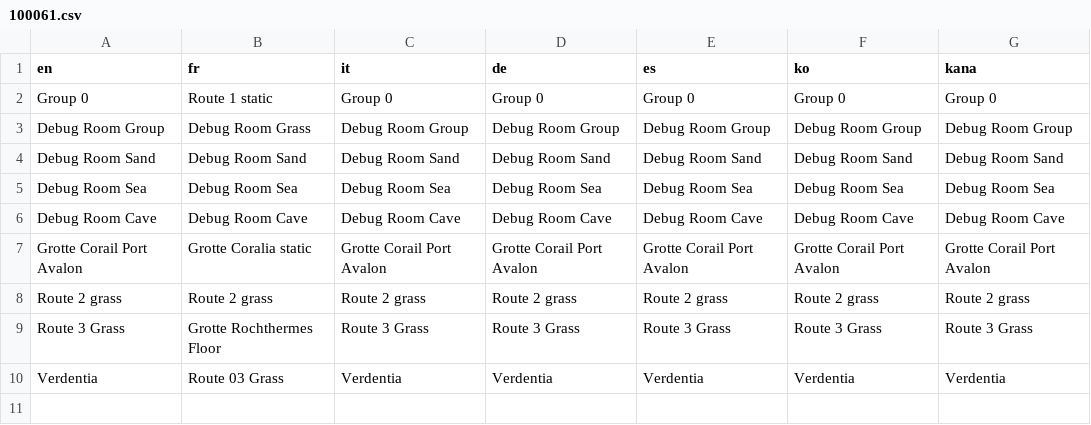
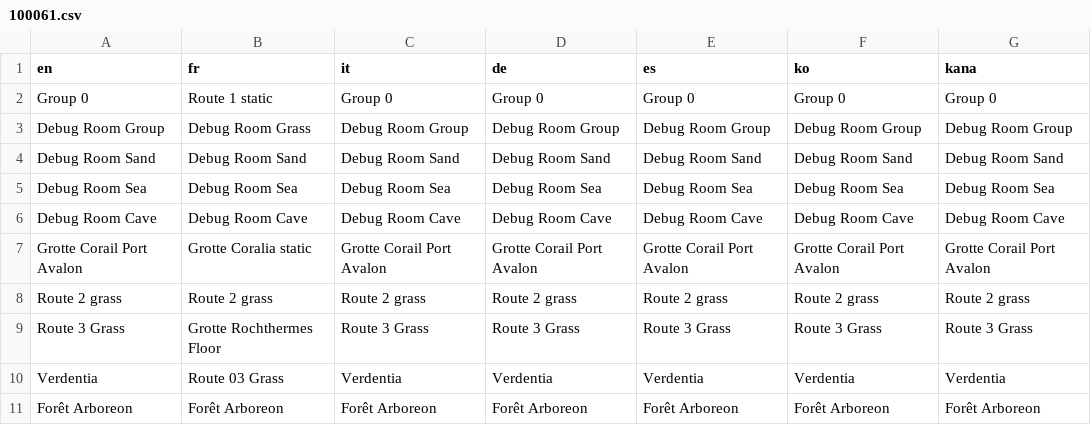
Before and after one commit to fuyutaaProjects/POKEMON-IMPOTIA, a CSV file: IMPOTIA RMXP/Data/Text/Dialogs/100061.csv, drawn as a sheet; the diff names each change by its address in the sheet, - before the commit and + after, or states it on an @@ line.

```diff
--- a/IMPOTIA RMXP/Data/Text/Dialogs/100061.csv
+++ b/IMPOTIA RMXP/Data/Text/Dialogs/100061.csv
+row 11: Forêt Arboreon | Forêt Arboreon | Forêt Arboreon | Forêt Arboreon | Forêt Arboreon | Forêt Arboreon | Forêt Arboreon
```
Also changed, not shown: 29 other files.
